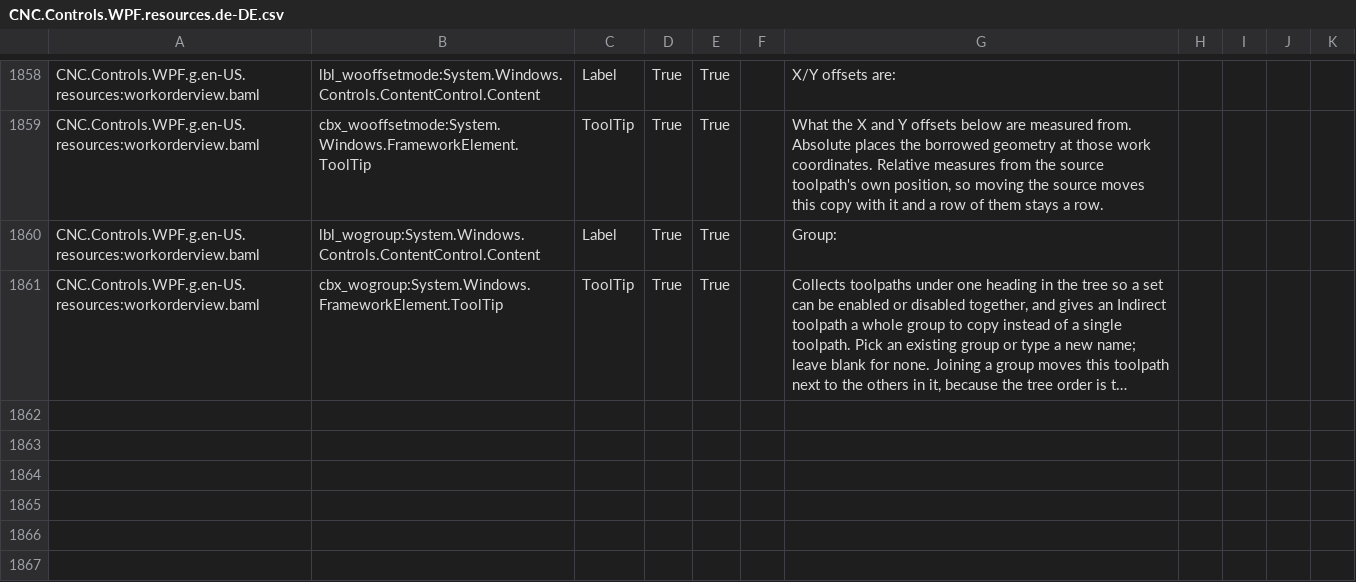
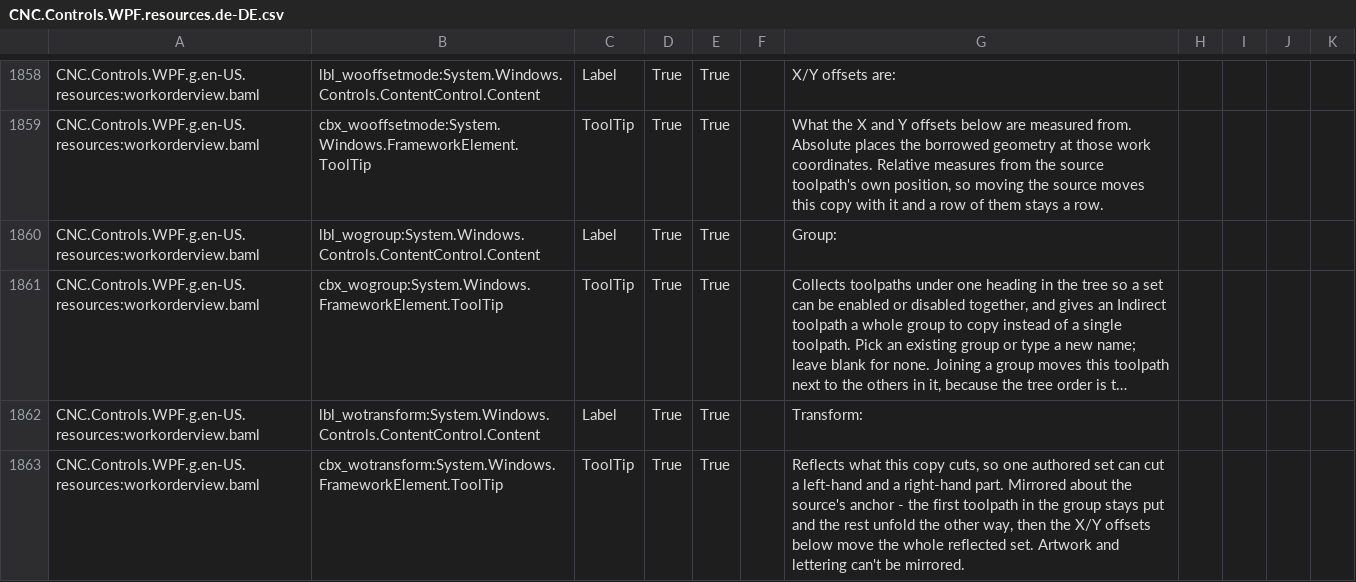
Before and after one commit to ioSenderV2/ioSender, a CSV file: Locale/de-DE/csv/CNC.Controls.WPF.resources.de-DE.csv, drawn as a sheet; only a part is shown, gaps mark what is left out; long unchanged cells end in …; the diff names each change by its address in the sheet, - before the commit and + after, or states it on an @@ line.

```diff
--- a/Locale/de-DE/csv/CNC.Controls.WPF.resources.de-DE.csv
+++ b/Locale/de-DE/csv/CNC.Controls.WPF.resources.de-DE.csv
+row 1862: CNC.Controls.WPF.g.en-US.resources:workorderview.baml | lbl_wotransform:System.Windows.Controls.ContentControl.Content | Label | True | True |  | Transform:
+row 1863: CNC.Controls.WPF.g.en-US.resources:workorderview.baml | cbx_wotransform:System.Windows.FrameworkElement.ToolTip | ToolTip | True | True |  | Reflects what this copy cuts, so one authored set can cut a left-hand and a right-hand part. Mirrored about the source's anchor - the first toolpath in the group stays put and the rest unfold the other way, then the X/Y offsets below move the whole reflected set. Artwork and lettering can't be mirrored.
```
Also changed, not shown: Locale/en-US/csv/CNC.Controls.WPF.resources.en-US.csv, Locale/hu-HU/csv/CNC.Controls.WPF.resources.hu-HU.csv, 7 other files.
